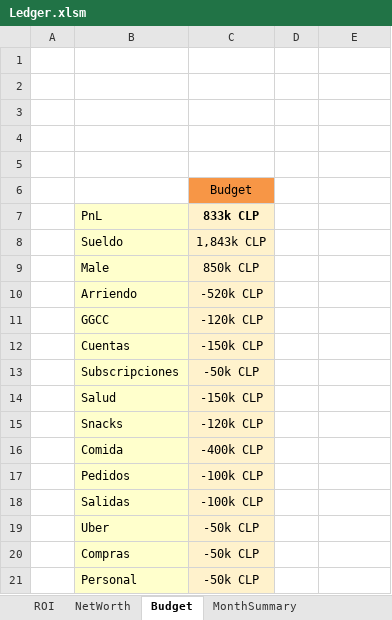
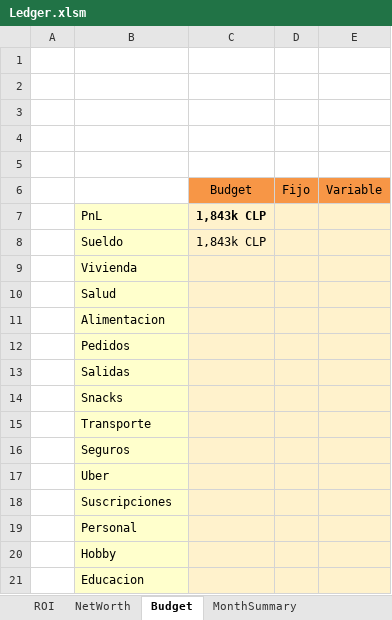
Before and after one commit to quant-raccoon/ledger, an Excel workbook: Ledger.xlsm, sheet Budget, drawn as a sheet; values as stored, in another font and other column widths than the file's, no borders; removed rows and columns are numbered as before the commit, all else as after; the diff names each change by its address in the sheet, - before the commit and + after, or states it on an @@ line.

```diff
--- a/Ledger.xlsm (sheet Budget)
+++ b/Ledger.xlsm (sheet Budget)
-row 6:  |  | Budget
+row 6:  |  | Budget | Fijo | Variable
-C7: 833k CLP
+C7: 1,843k CLP
-D7:E8 fill: none
+D7:E8 fill: #FFF2CC
-row 9:  | Male | 850k CLP
-row 10:  | Arriendo | -520k CLP
-row 11:  | GGCC | -120k CLP
-row 12:  | Cuentas | -150k CLP
-row 13:  | Subscripciones | -50k CLP
+row 9:  | Vivienda
-C10: -150k CLP
+C10: (empty)
-D10:E10 fill: none
+D10:E10 fill: #FFF2CC
-row 15:  | Snacks | -120k CLP
-row 16:  | Comida | -400k CLP
+row 11:  | Alimentacion
-C12:C13: -100k CLP
+C12:C13: (empty)
-D12:E13 fill: none
+D12:E13 fill: #FFF2CC
+row 14:  | Snacks
+row 15:  | Transporte
+row 16:  | Seguros
-C17: -50k CLP
+C17: (empty)
-D17:E17 fill: none
+D17:E17 fill: #FFF2CC
-row 20:  | Compras | -50k CLP
+row 18:  | Suscripciones
-C19: -50k CLP
+C19: (empty)
-D19:E19 fill: none
+D19:E19 fill: #FFF2CC
+row 20:  | Hobby
+row 21:  | Educacion
```
Also changed, not shown: sheet ROI, sheet AccountSummary, sheet Data, sheet MonthSummary, sheet Subcriptions, sheet MarketData, formulas that keep their value, hidden cells, charts or pictures.
